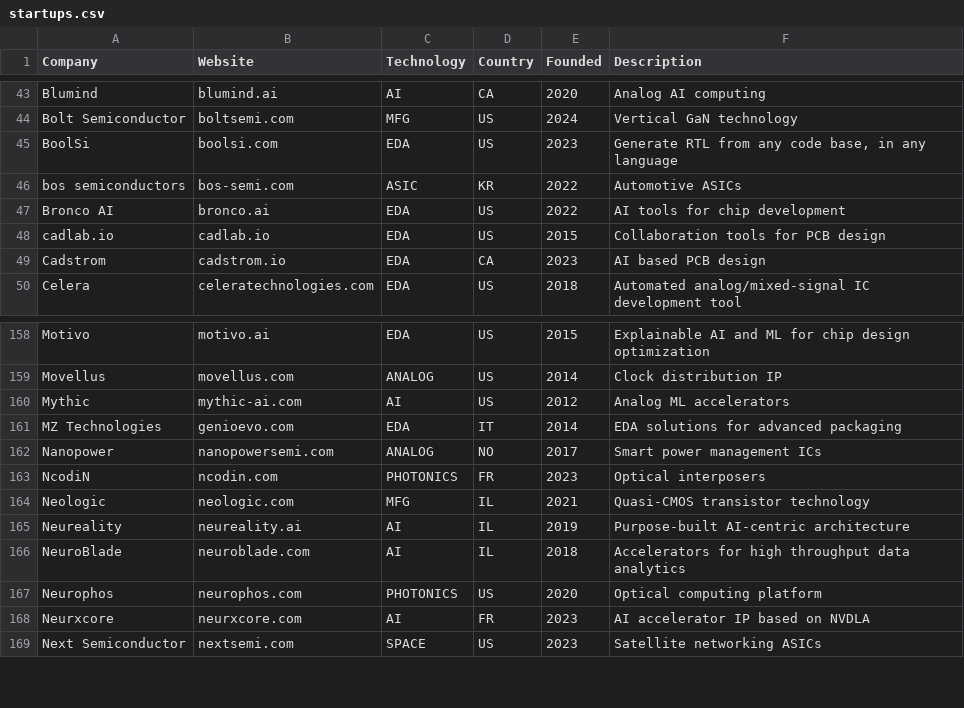
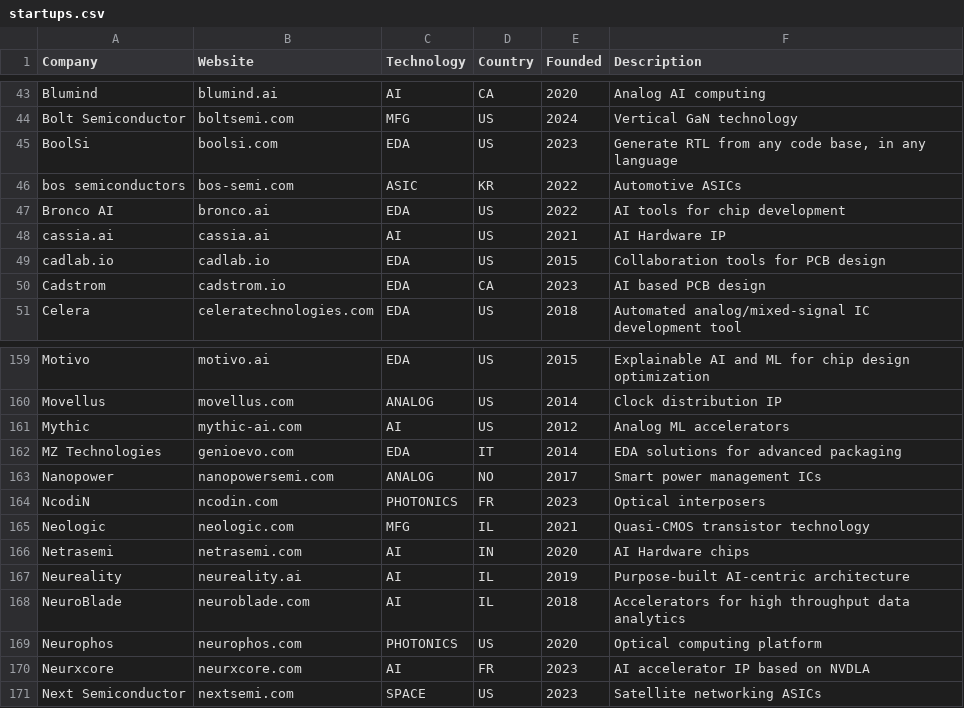
Before and after one commit to aolofsson/awesome-semiconductor-startups, a CSV file: startups.csv, drawn as a sheet; only a part is shown, gaps mark what is left out.

Commit message:
update: netrasemi, cassia.ai

```diff
--- a/startups.csv
+++ b/startups.csv
@@ -47,2 +47,3 @@ bos semiconductors,bos-semi.com,ASIC,KR,2022,Automotive ASICs
 Bronco AI,bronco.ai,EDA,US,2022,AI tools for chip development
+cassia.ai,cassia.ai,AI,US,2021,AI Hardware IP
 cadlab.io,cadlab.io,EDA,US,2015,Collaboration tools for PCB design
@@ -164,2 +165,3 @@ NcodiN,ncodin.com,PHOTONICS,FR,2023,Optical interposers
 Neologic,neologic.com,MFG,IL,2021,Quasi-CMOS transistor technology
+Netrasemi,netrasemi.com,AI,IN,2020,AI Hardware chips
 Neureality,neureality.ai,AI,IL,2019,Purpose-built AI-centric architecture
```
Also changed, not shown: 1 other file.
